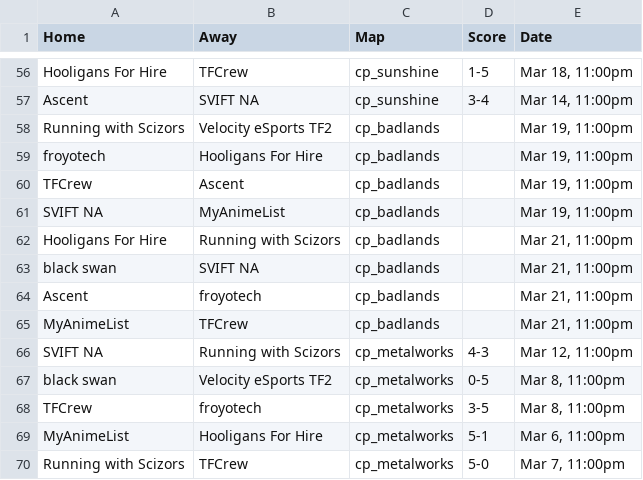
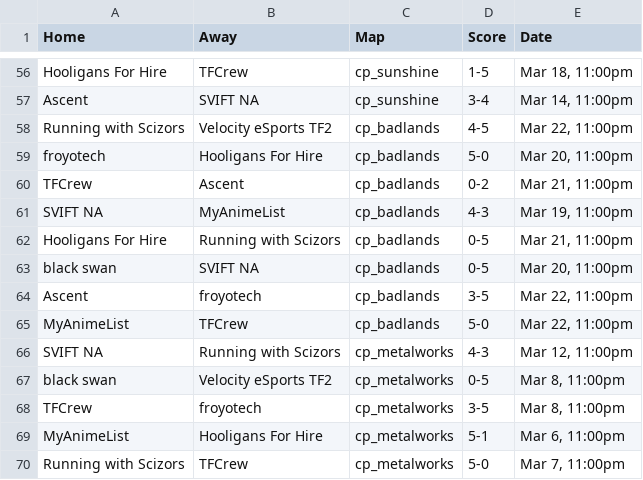
Before and after one commit to oggnik/tf2elo, a CSV file: simulation/data/season27_conference.csv, drawn as a sheet; only a part is shown, gaps mark what is left out.

```diff
--- a/simulation/data/season27_conference.csv
+++ b/simulation/data/season27_conference.csv
@@ -57,10 +57,10 @@ Hooligans For Hire,TFCrew,cp_sunshine,1-5,"Mar 18, 11:00pm"
 Ascent,SVIFT NA,cp_sunshine,3-4,"Mar 14, 11:00pm"
-Running with Scizors,Velocity eSports TF2,cp_badlands,,"Mar 19, 11:00pm"
-froyotech,Hooligans For Hire,cp_badlands,,"Mar 19, 11:00pm"
-TFCrew,Ascent,cp_badlands,,"Mar 19, 11:00pm"
-SVIFT NA,MyAnimeList,cp_badlands,,"Mar 19, 11:00pm"
-Hooligans For Hire,Running with Scizors,cp_badlands,,"Mar 21, 11:00pm"
-black swan,SVIFT NA,cp_badlands,,"Mar 21, 11:00pm"
-Ascent,froyotech,cp_badlands,,"Mar 21, 11:00pm"
-MyAnimeList,TFCrew,cp_badlands,,"Mar 21, 11:00pm"
+Running with Scizors,Velocity eSports TF2,cp_badlands,4-5,"Mar 22, 11:00pm"
+froyotech,Hooligans For Hire,cp_badlands,5-0,"Mar 20, 11:00pm"
+TFCrew,Ascent,cp_badlands,0-2,"Mar 21, 11:00pm"
+SVIFT NA,MyAnimeList,cp_badlands,4-3,"Mar 19, 11:00pm"
+Hooligans For Hire,Running with Scizors,cp_badlands,0-5,"Mar 21, 11:00pm"
+black swan,SVIFT NA,cp_badlands,0-5,"Mar 20, 11:00pm"
+Ascent,froyotech,cp_badlands,3-5,"Mar 22, 11:00pm"
+MyAnimeList,TFCrew,cp_badlands,5-0,"Mar 22, 11:00pm"
 SVIFT NA,Running with Scizors,cp_metalworks,4-3,"Mar 12, 11:00pm"
```
Also changed, not shown: 2 other files.
